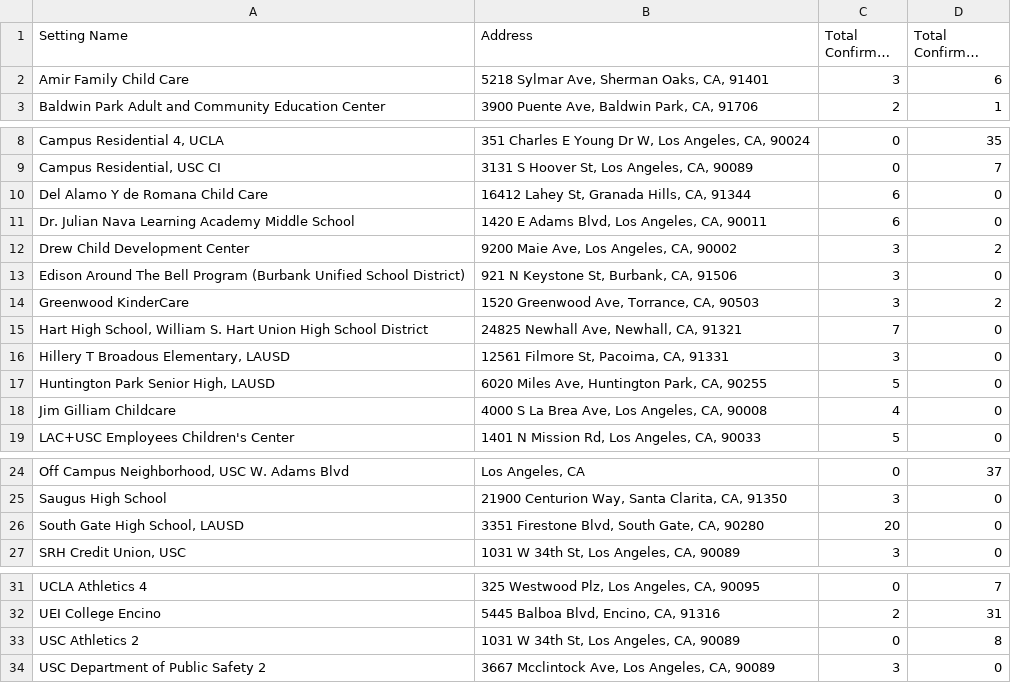
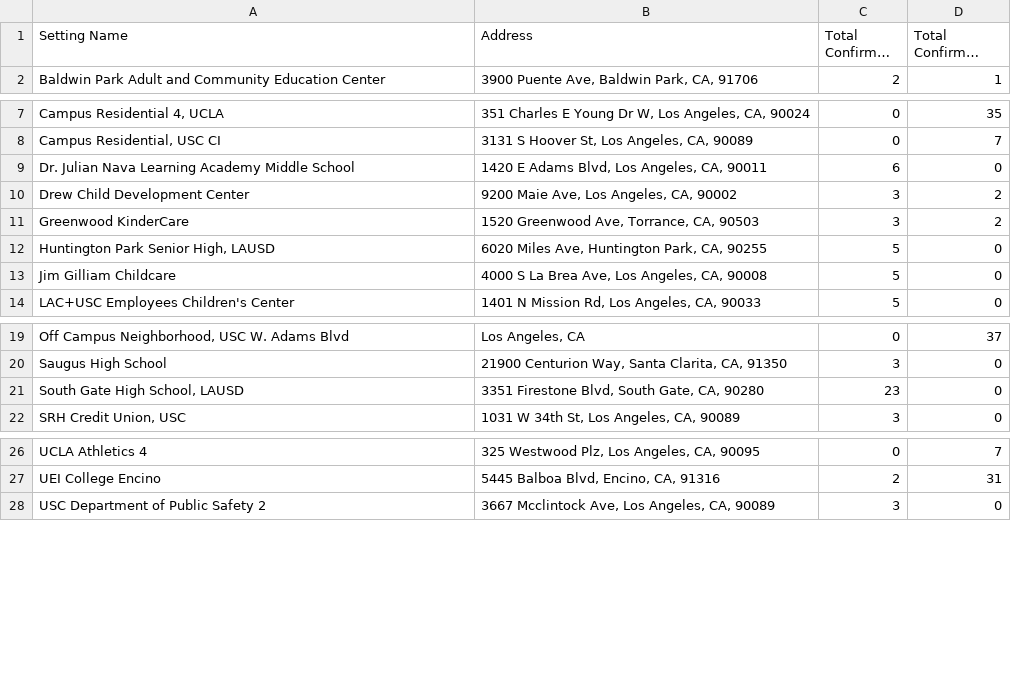
Before and after one commit to xander-hirsch/lac_covid19, a CSV file: docs/live/education-live.csv, drawn as a sheet; only a part is shown, gaps mark what is left out; long unchanged cells end in …; removed rows and columns are numbered as before the commit, all else as after; the diff names each change by its address in the sheet, - before the commit and + after, or states it on an @@ line.

```diff
--- a/docs/live/education-live.csv
+++ b/docs/live/education-live.csv
-row 2: Amir Family Child Care | 5218 Sylmar Ave, Sherman Oaks, CA, 91401 | 3 | 6
-row 10: Del Alamo Y de Romana Child Care | 16412 Lahey St, Granada Hills, CA, 91344 | 6 | 0
-row 13: Edison Around The Bell Program (Burbank Unified School District) | 921 N Keystone St, Burbank, CA, 91506 | 3 | 0
-row 15: Hart High School, William S. Hart Union High School District | 24825 Newhall Ave, Newhall, CA, 91321 | 7 | 0
-row 16: Hillery T Broadous Elementary, LAUSD | 12561 Filmore St, Pacoima, CA, 91331 | 3 | 0
-C13 (Total Confirmed Staff): 4
+C13 (Total Confirmed Staff): 5
-C21 (Total Confirmed Staff): 20
+C21 (Total Confirmed Staff): 23
-row 33: USC Athletics 2 | 1031 W 34th St, Los Angeles, CA, 90089 | 0 | 8
```
Also changed, not shown: docs/live/homeless-live.csv, docs/live/non-residential-live.csv, 10 other files.
